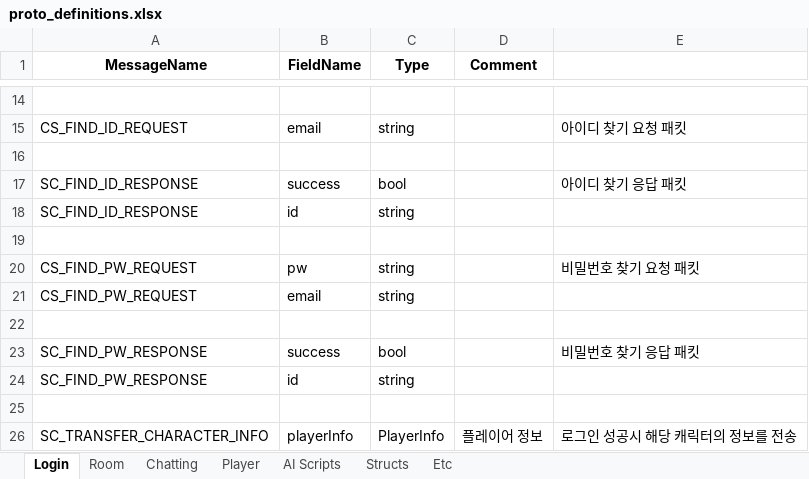
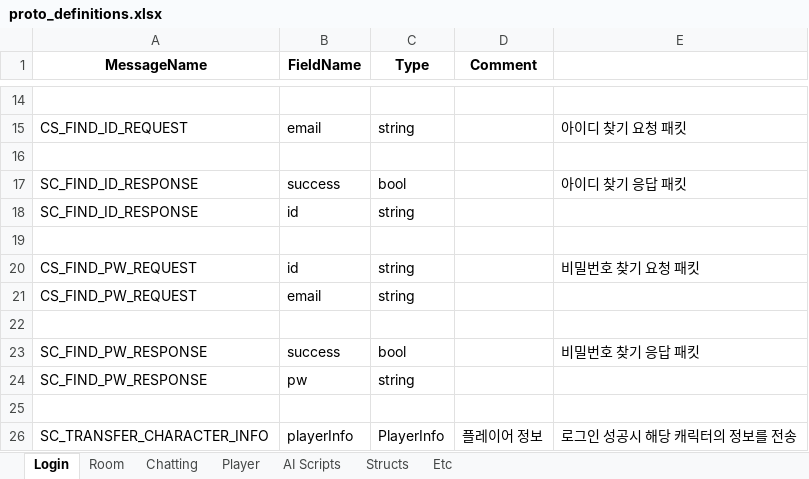
Before and after one commit to Temp20250404/APOMServer, an Excel workbook: AllInOneGenerator/proto_definitions.xlsx, sheet Login, drawn as a sheet; only a part is shown, gaps mark what is left out; values as stored, in another font and other column widths than the file's, no borders; the diff names each change by its address in the sheet, - before the commit and + after, or states it on an @@ line.

```diff
--- a/AllInOneGenerator/proto_definitions.xlsx (sheet Login)
+++ b/AllInOneGenerator/proto_definitions.xlsx (sheet Login)
-B20 (FieldName): pw
+B20 (FieldName): id
-B24 (FieldName): id
+B24 (FieldName): pw
```
Also changed, not shown: 8 other files.
